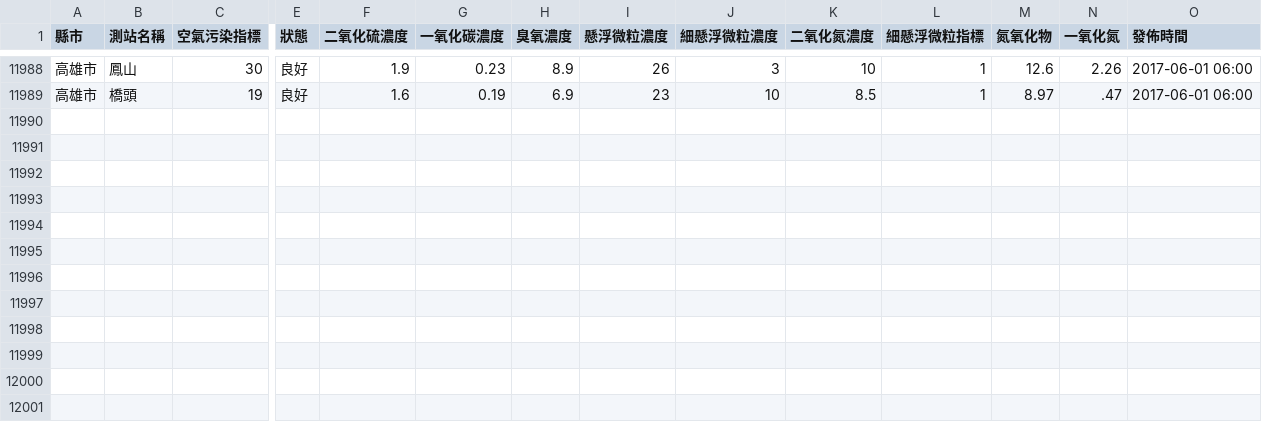
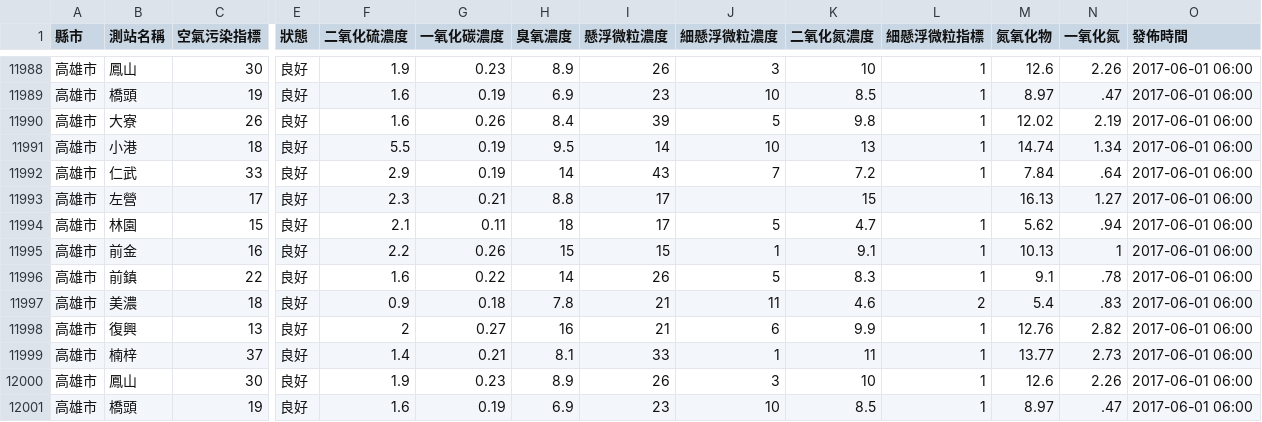
Before and after one commit to HarrisQs/AirPollutionCrawler, a CSV file: Data/高雄市.csv, drawn as a sheet; only a part is shown, gaps mark what is left out; rows hold the shown columns only; the diff names each change by its address in the sheet, - before the commit and + after, or states it on an @@ line.

Commit message:
Thu Jun  1 00:31:01 BST 2017 Update Data

```diff
--- a/Data/高雄市.csv
+++ b/Data/高雄市.csv
+row 11990: 高雄市 | 大寮 | 26 | 良好 | 1.6 | 0.26 | 8.4 | 39 | 5 | 9.8 | 1 | 12.02 | 2.19 | 2017-06-01 06:00
+row 11991: 高雄市 | 小港 | 18 | 良好 | 5.5 | 0.19 | 9.5 | 14 | 10 | 13 | 1 | 14.74 | 1.34 | 2017-06-01 06:00
+row 11992: 高雄市 | 仁武 | 33 | 良好 | 2.9 | 0.19 | 14 | 43 | 7 | 7.2 | 1 | 7.84 | .64 | 2017-06-01 06:00
+row 11993: 高雄市 | 左營 | 17 | 良好 | 2.3 | 0.21 | 8.8 | 17 |  | 15 |  | 16.13 | 1.27 | 2017-06-01 06:00
+row 11994: 高雄市 | 林園 | 15 | 良好 | 2.1 | 0.11 | 18 | 17 | 5 | 4.7 | 1 | 5.62 | .94 | 2017-06-01 06:00
+row 11995: 高雄市 | 前金 | 16 | 良好 | 2.2 | 0.26 | 15 | 15 | 1 | 9.1 | 1 | 10.13 | 1 | 2017-06-01 06:00
+row 11996: 高雄市 | 前鎮 | 22 | 良好 | 1.6 | 0.22 | 14 | 26 | 5 | 8.3 | 1 | 9.1 | .78 | 2017-06-01 06:00
+row 11997: 高雄市 | 美濃 | 18 | 良好 | 0.9 | 0.18 | 7.8 | 21 | 11 | 4.6 | 2 | 5.4 | .83 | 2017-06-01 06:00
+row 11998: 高雄市 | 復興 | 13 | 良好 | 2 | 0.27 | 16 | 21 | 6 | 9.9 | 1 | 12.76 | 2.82 | 2017-06-01 06:00
+row 11999: 高雄市 | 楠梓 | 37 | 良好 | 1.4 | 0.21 | 8.1 | 33 | 1 | 11 | 1 | 13.77 | 2.73 | 2017-06-01 06:00
+row 12000: 高雄市 | 鳳山 | 30 | 良好 | 1.9 | 0.23 | 8.9 | 26 | 3 | 10 | 1 | 12.6 | 2.26 | 2017-06-01 06:00
+row 12001: 高雄市 | 橋頭 | 19 | 良好 | 1.6 | 0.19 | 6.9 | 23 | 10 | 8.5 | 1 | 8.97 | .47 | 2017-06-01 06:00
```
Also changed, not shown: Data/新北市.csv, Data/桃園市.csv, 19 other files.
